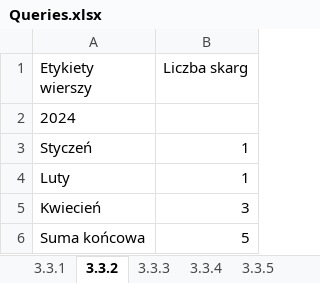
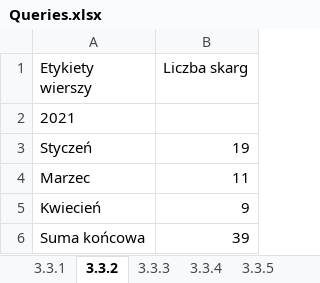
Before and after one commit to KanarekLife/HD, an Excel workbook: lab04/Queries.xlsx, sheet 3.3.2, drawn as a sheet; values as stored, in another font and other column widths than the file's, no borders; removed rows and columns are numbered as before the commit, all else as after; the diff names each change by its address in the sheet, - before the commit and + after, or states it on an @@ line.

```diff
--- a/lab04/Queries.xlsx (sheet 3.3.2)
+++ b/lab04/Queries.xlsx (sheet 3.3.2)
-A2 (Etykiety wierszy): 2024
+A2 (Etykiety wierszy): 2021
-B3 (Liczba skarg): 1
+B3 (Liczba skarg): 19
-row 4: Luty | 1
+row 4: Marzec | 11
-B5 (Liczba skarg): 3
+B5 (Liczba skarg): 9
-B6 (Liczba skarg): 5
+B6 (Liczba skarg): 39
```
Also changed, not shown: sheet 3.3.9, sheet 3.3.8, sheet 3.3.1, sheet 3.3.7, sheet 3.3.6, sheet 3.3.3, 4 more sheets, 6 other files.
